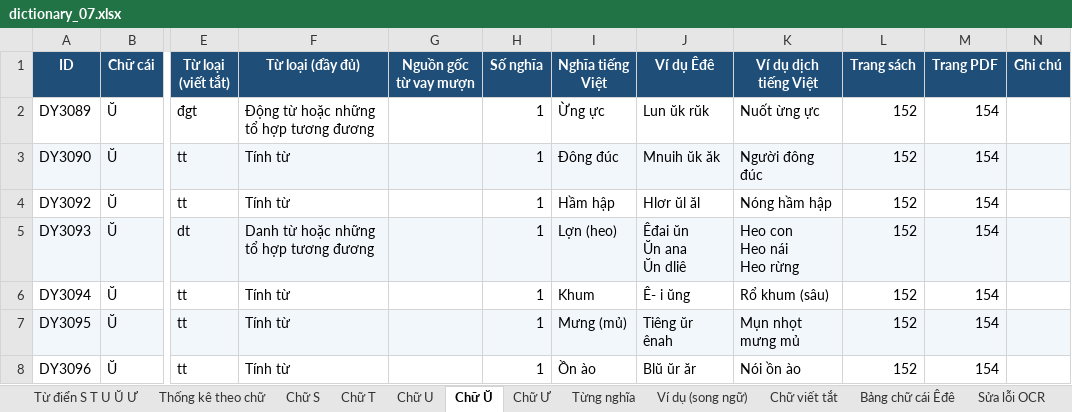
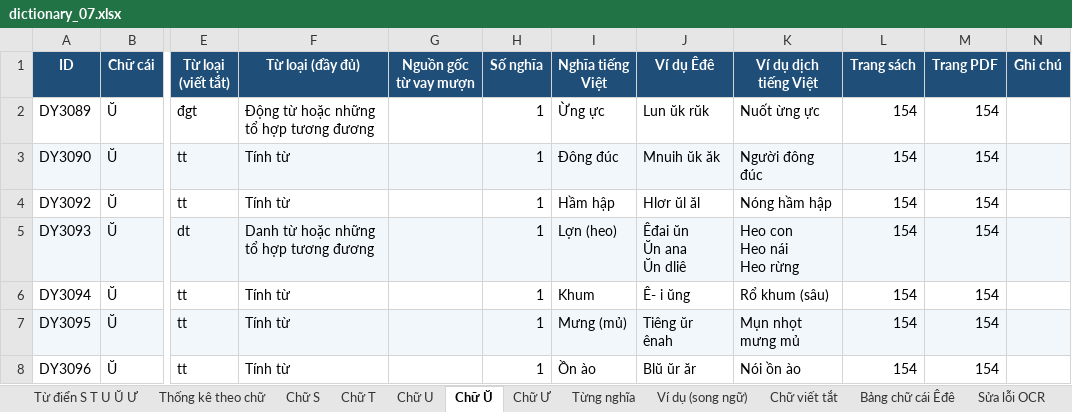
Before and after one commit to bngbtran/Hriam, an Excel workbook: data/dictionary/07_S-T-U-Ŭ-Ư/dictionary_07.xlsx, sheet Chữ Ŭ, drawn as a sheet; only a part is shown, gaps mark what is left out; values as stored, in another font and other column widths than the file's, no borders; the diff names each change by its address in the sheet, - before the commit and + after, or states it on an @@ line.

```diff
--- a/data/dictionary/07_S-T-U-Ŭ-Ư/dictionary_07.xlsx (sheet Chữ Ŭ)
+++ b/data/dictionary/07_S-T-U-Ŭ-Ư/dictionary_07.xlsx (sheet Chữ Ŭ)
-L2:L8 (Trang sách): 152
+L2:L8 (Trang sách): 154
```
Also changed, not shown: sheet Từ điển S T U Ŭ Ư, sheet Chữ T, sheet Chữ U, sheet Sửa lỗi OCR, sheet Chữ Ư, sheet Thống kê theo chữ, data/dictionary/08_Ư̆-W-Y/dictionary_08.xlsx, 24 other files.
